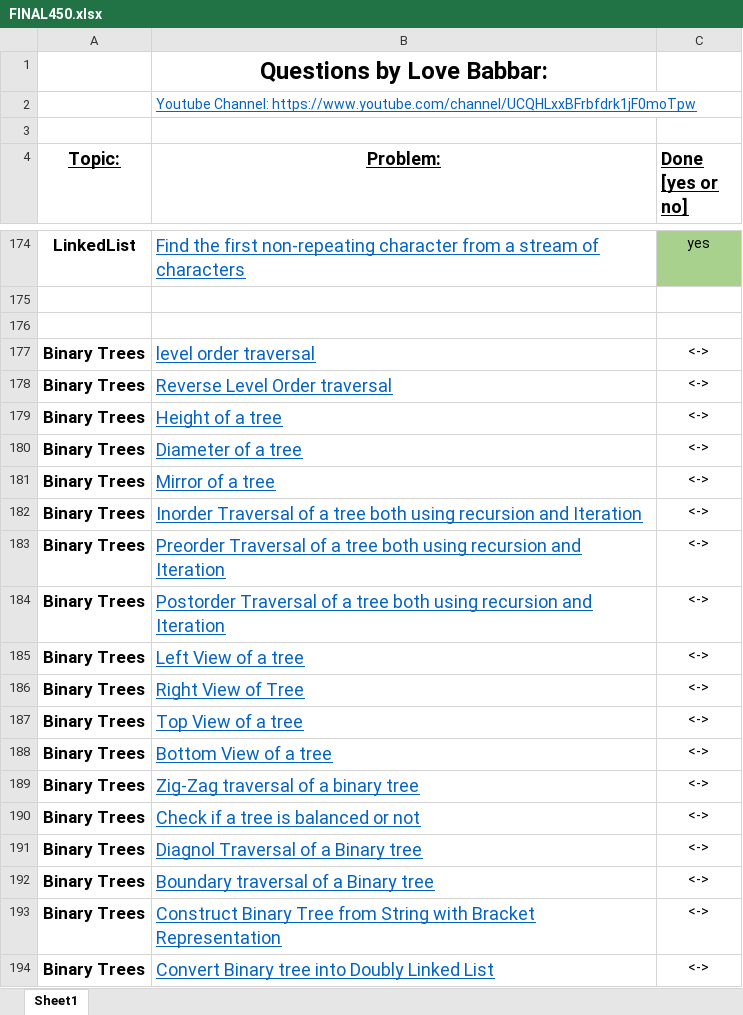
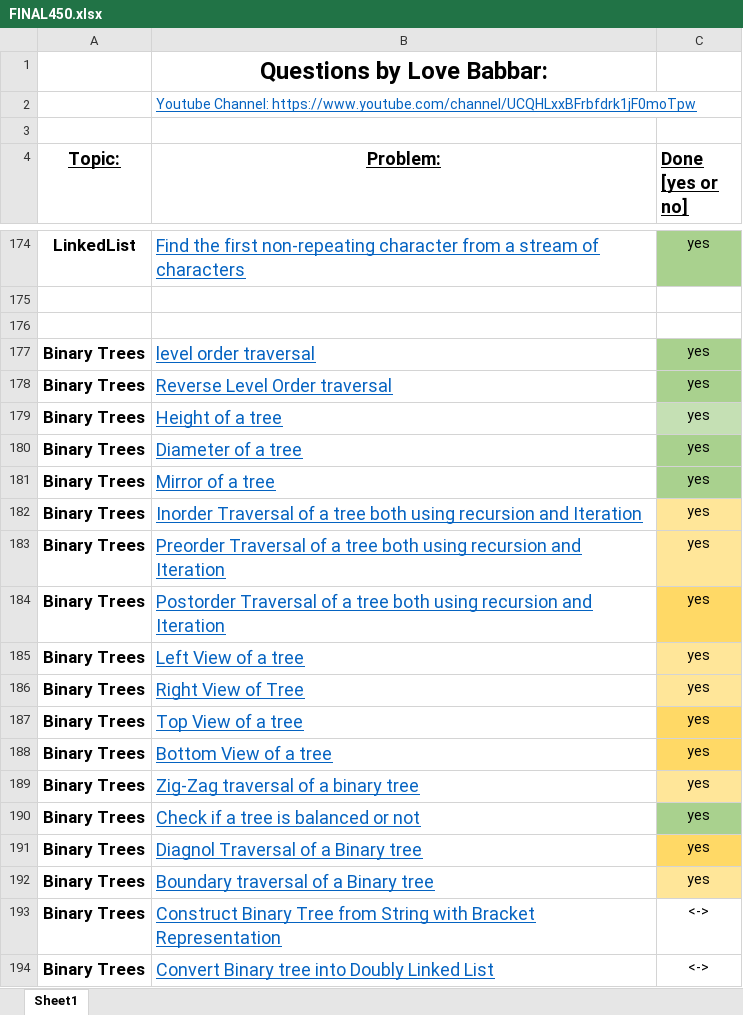
Before and after one commit to Ichigo27/lovebabbar-dsa-sheet, an Excel workbook: FINAL450.xlsx, sheet Sheet1, drawn as a sheet; only a part is shown, gaps mark what is left out; values as stored, in another font and other column widths than the file's, no borders; the diff names each change by its address in the sheet, - before the commit and + after, or states it on an @@ line.

```diff
--- a/FINAL450.xlsx (sheet Sheet1)
+++ b/FINAL450.xlsx (sheet Sheet1)
-C177:C192 (Done [yes or no]): <->
+C177:C192 (Done [yes or no]): yes
-C177:C178 fill: none
+C177:C178 fill: #A9D18E
-C179 fill: none
+C179 fill: #C5E0B4
-C180:C181 fill: none
+C180:C181 fill: #A9D18E
-C182:C183 fill: none
+C182:C183 fill: #FFE699
-C184 fill: none
+C184 fill: #FFD966
-C185:C186 fill: none
+C185:C186 fill: #FFE699
-C187:C188 fill: none
+C187:C188 fill: #FFD966
-C189 fill: none
+C189 fill: #FFE699
-C190 fill: none
+C190 fill: #A9D18E
-C191 fill: none
+C191 fill: #FFD966
-C192 fill: none
+C192 fill: #FFE699
```
Also changed, not shown: 16 other files.
